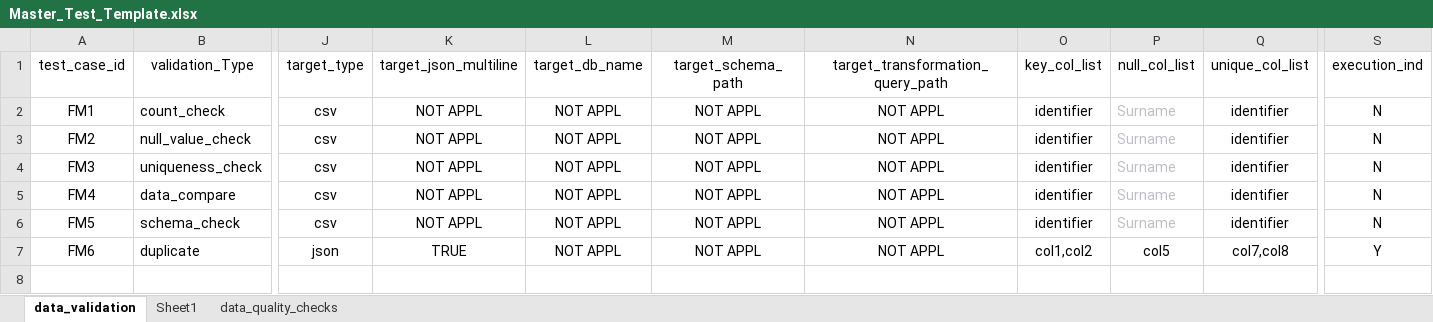
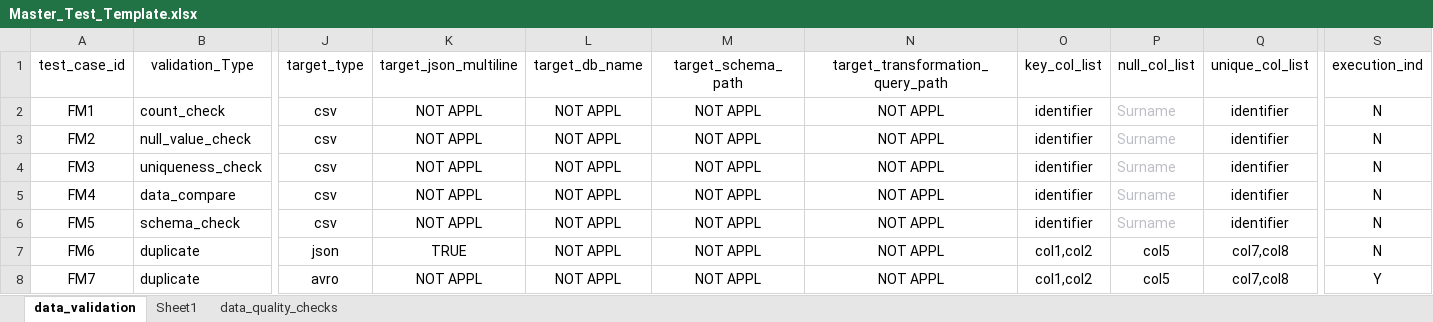
Before and after one commit to ksreenivasulu443/test_automation_project, an Excel workbook: config/Master_Test_Template.xlsx, sheet data_validation, drawn as a sheet; only a part is shown, gaps mark what is left out; values as stored, in another font and other column widths than the file's, no borders; rows hold the shown columns only; the diff names each change by its address in the sheet, - before the commit and + after, or states it on an @@ line.

```diff
--- a/config/Master_Test_Template.xlsx (sheet data_validation)
+++ b/config/Master_Test_Template.xlsx (sheet data_validation)
-S7 (execution_ind): Y
+S7 (execution_ind): N
+row 8: FM7 | duplicate | avro | NOT APPL | NOT APPL | NOT APPL | NOT APPL | col1,col2 | col5 | col7,col8 | Y
```
Also changed, not shown: 4 other files.
